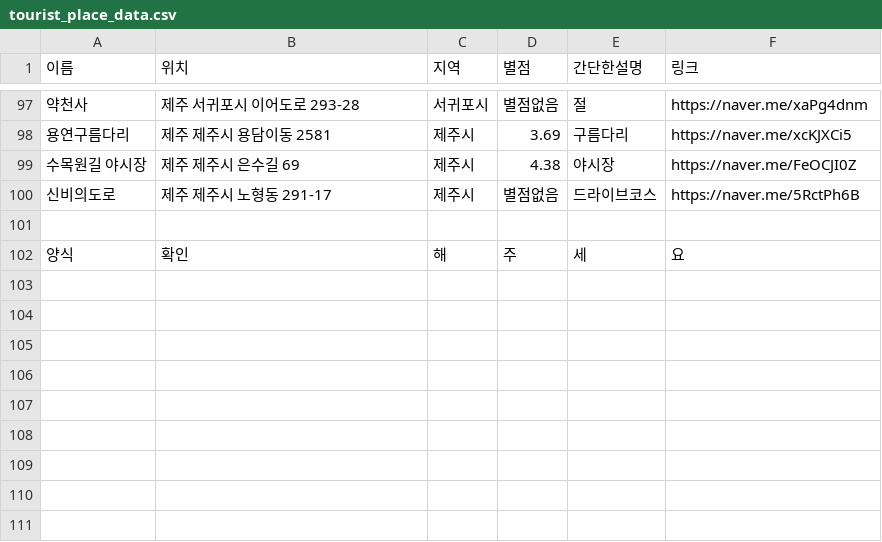
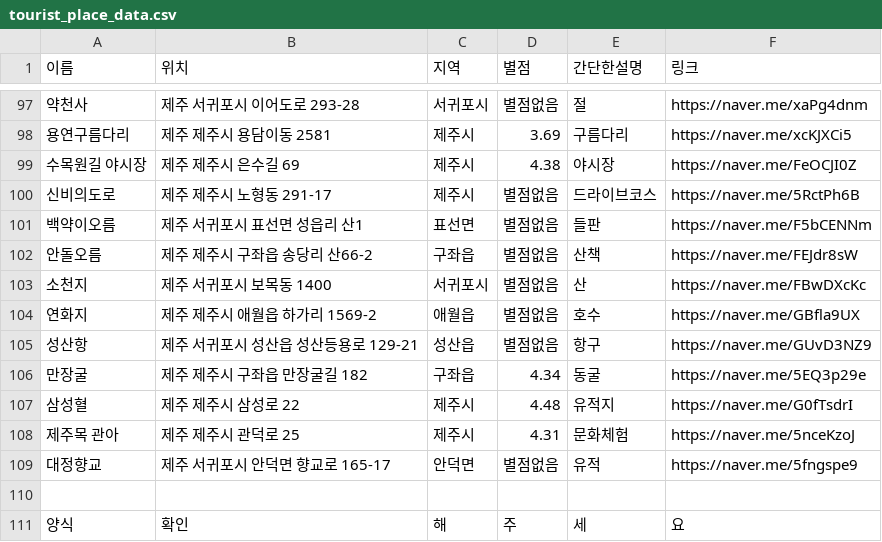
Before and after one commit to OSS-3-MINTAEK/Recomendataion_Place, a CSV file: tourist_place_data.csv, drawn as a sheet; only a part is shown, gaps mark what is left out; the diff names each change by its address in the sheet, - before the commit and + after, or states it on an @@ line.

Commit message:
추가

```diff
--- a/tourist_place_data.csv
+++ b/tourist_place_data.csv
+row 101: 백약이오름 | 제주 서귀포시 표선면 성읍리 산1 | 표선면 | 별점없음 | 들판 | https://naver.me/F5bCENNm
+row 102: 안돌오름 | 제주 제주시 구좌읍 송당리 산66-2 | 구좌읍 | 별점없음 | 산책 | https://naver.me/FEJdr8sW
+row 103: 소천지 | 제주 서귀포시 보목동 1400 | 서귀포시 | 별점없음 | 산 | https://naver.me/FBwDXcKc
+row 104: 연화지 | 제주 제주시 애월읍 하가리 1569-2 | 애월읍 | 별점없음 | 호수 | https://naver.me/GBfla9UX
+row 105: 성산항 | 제주 서귀포시 성산읍 성산등용로 129-21 | 성산읍 | 별점없음 | 항구 | https://naver.me/GUvD3NZ9
+row 106: 만장굴 | 제주 제주시 구좌읍 만장굴길 182 | 구좌읍 | 4.34 | 동굴 | https://naver.me/5EQ3p29e
+row 107: 삼성혈 | 제주 제주시 삼성로 22 | 제주시 | 4.48 | 유적지 | https://naver.me/G0fTsdrI
+row 108: 제주목 관아 | 제주 제주시 관덕로 25 | 제주시 | 4.31 | 문화체험 | https://naver.me/5nceKzoJ
+row 109: 대정향교 | 제주 서귀포시 안덕면 향교로 165-17 | 안덕면 | 별점없음 | 유적 | https://naver.me/5fngspe9
```
